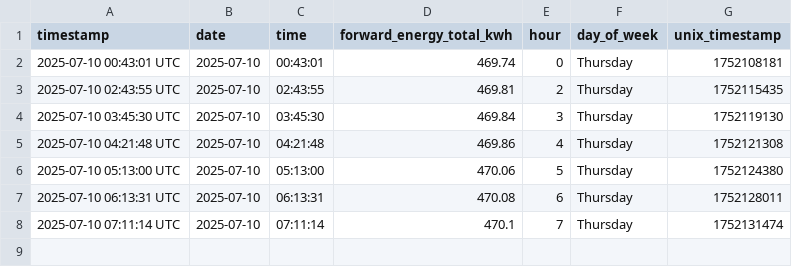
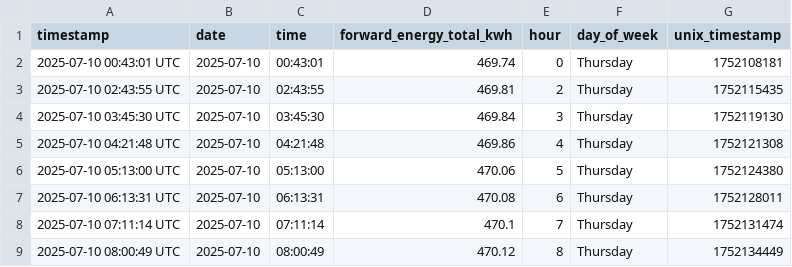
Before and after one commit to Youssef2id/tuya_energy_logger, a CSV file: data/daily/energy_2025-07-10.csv, drawn as a sheet; the diff names each change by its address in the sheet, - before the commit and + after, or states it on an @@ line.

```diff
--- a/data/daily/energy_2025-07-10.csv
+++ b/data/daily/energy_2025-07-10.csv
+row 9: 2025-07-10 08:00:49 UTC | 2025-07-10 | 08:00:49 | 470.12 | 8 | Thursday | 1752134449
```
Also changed, not shown: data/monthly/energy_summary_2025-07.csv, 4 other files.
